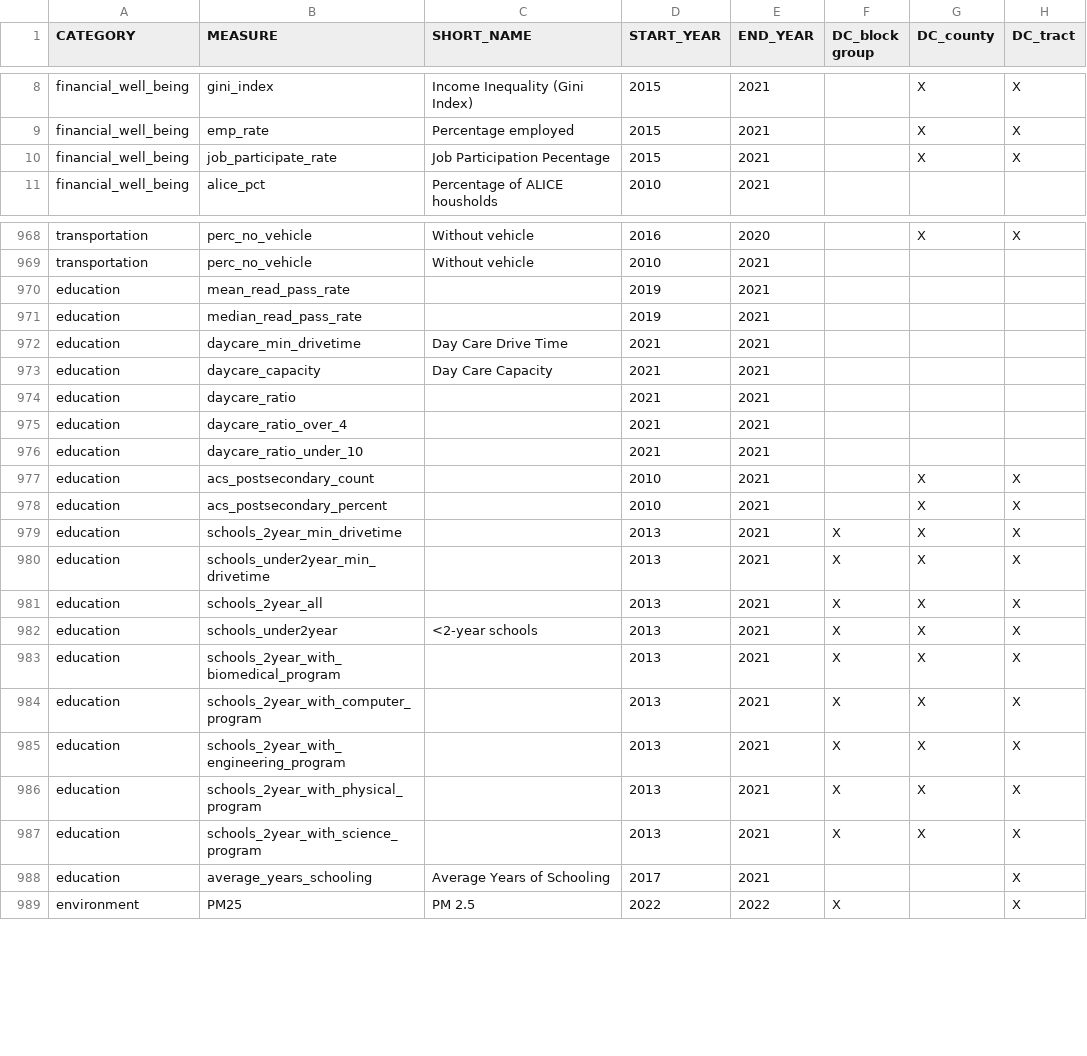
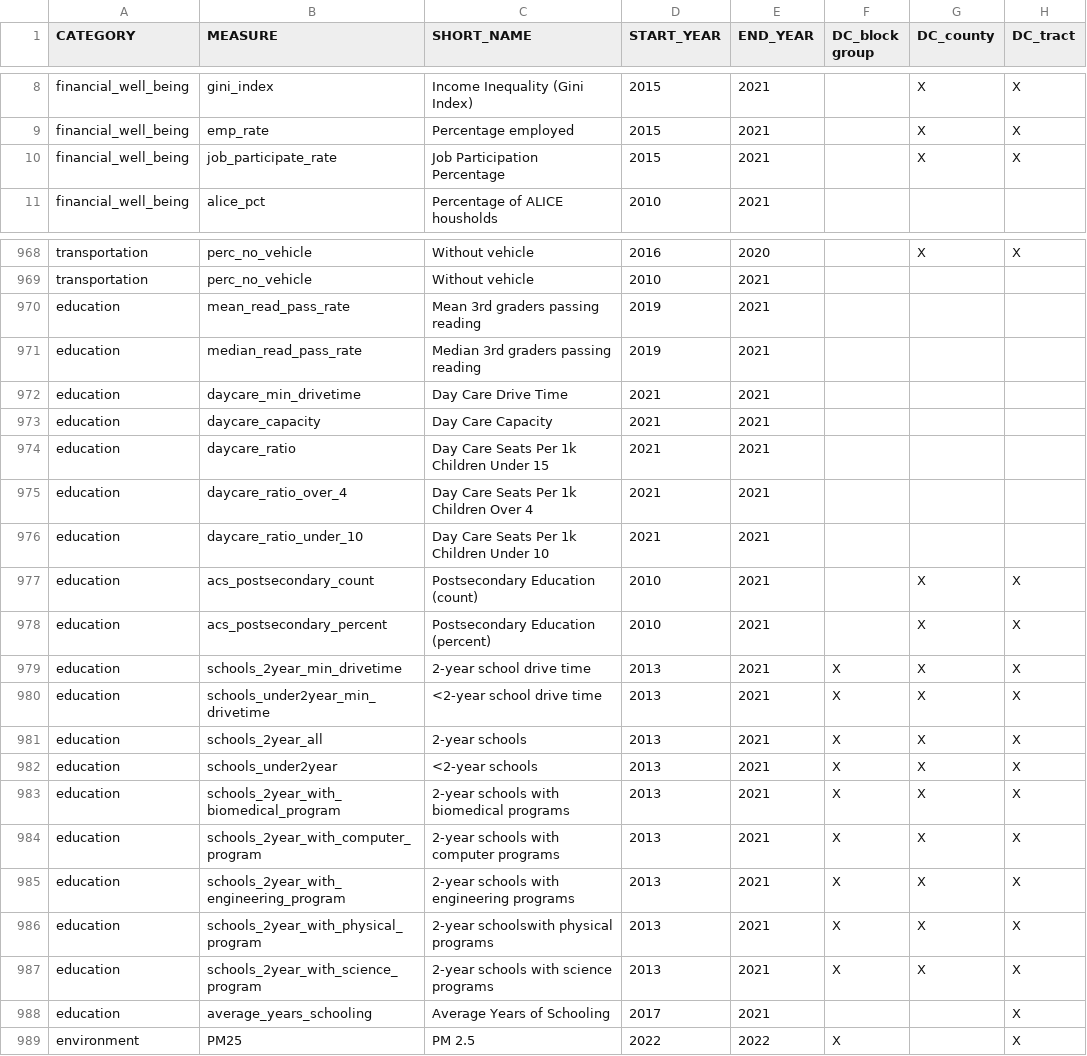
Before and after one commit to uva-bi-sdad/sdc.all, a CSV file: docs/inventory.csv, drawn as a sheet; only a part is shown, gaps mark what is left out; the diff names each change by its address in the sheet, - before the commit and + after, or states it on an @@ line.

```diff
--- a/docs/inventory.csv
+++ b/docs/inventory.csv
-C10 (SHORT_NAME): Job Participation Pecentage
+C10 (SHORT_NAME): Job Participation Percentage
-C970 (SHORT_NAME): (empty)
+C970 (SHORT_NAME): Mean 3rd graders passing reading
-C971 (SHORT_NAME): (empty)
+C971 (SHORT_NAME): Median 3rd graders passing reading
-C974 (SHORT_NAME): (empty)
+C974 (SHORT_NAME): Day Care Seats Per 1k Children Under 15
-C975 (SHORT_NAME): (empty)
+C975 (SHORT_NAME): Day Care Seats Per 1k Children Over 4
-C976 (SHORT_NAME): (empty)
+C976 (SHORT_NAME): Day Care Seats Per 1k Children Under 10
-C977 (SHORT_NAME): (empty)
+C977 (SHORT_NAME): Postsecondary Education (count)
-C978 (SHORT_NAME): (empty)
+C978 (SHORT_NAME): Postsecondary Education (percent)
-C979 (SHORT_NAME): (empty)
+C979 (SHORT_NAME): 2-year school drive time
-C980 (SHORT_NAME): (empty)
+C980 (SHORT_NAME): <2-year school drive time
-C981 (SHORT_NAME): (empty)
+C981 (SHORT_NAME): 2-year schools
-C983 (SHORT_NAME): (empty)
+C983 (SHORT_NAME): 2-year schools with biomedical programs
-C984 (SHORT_NAME): (empty)
+C984 (SHORT_NAME): 2-year schools with computer programs
-C985 (SHORT_NAME): (empty)
+C985 (SHORT_NAME): 2-year schools with engineering programs
-C986 (SHORT_NAME): (empty)
+C986 (SHORT_NAME): 2-year schoolswith physical programs
-C987 (SHORT_NAME): (empty)
+C987 (SHORT_NAME): 2-year schools with science programs
```
Also changed, not shown: 30 other files.
